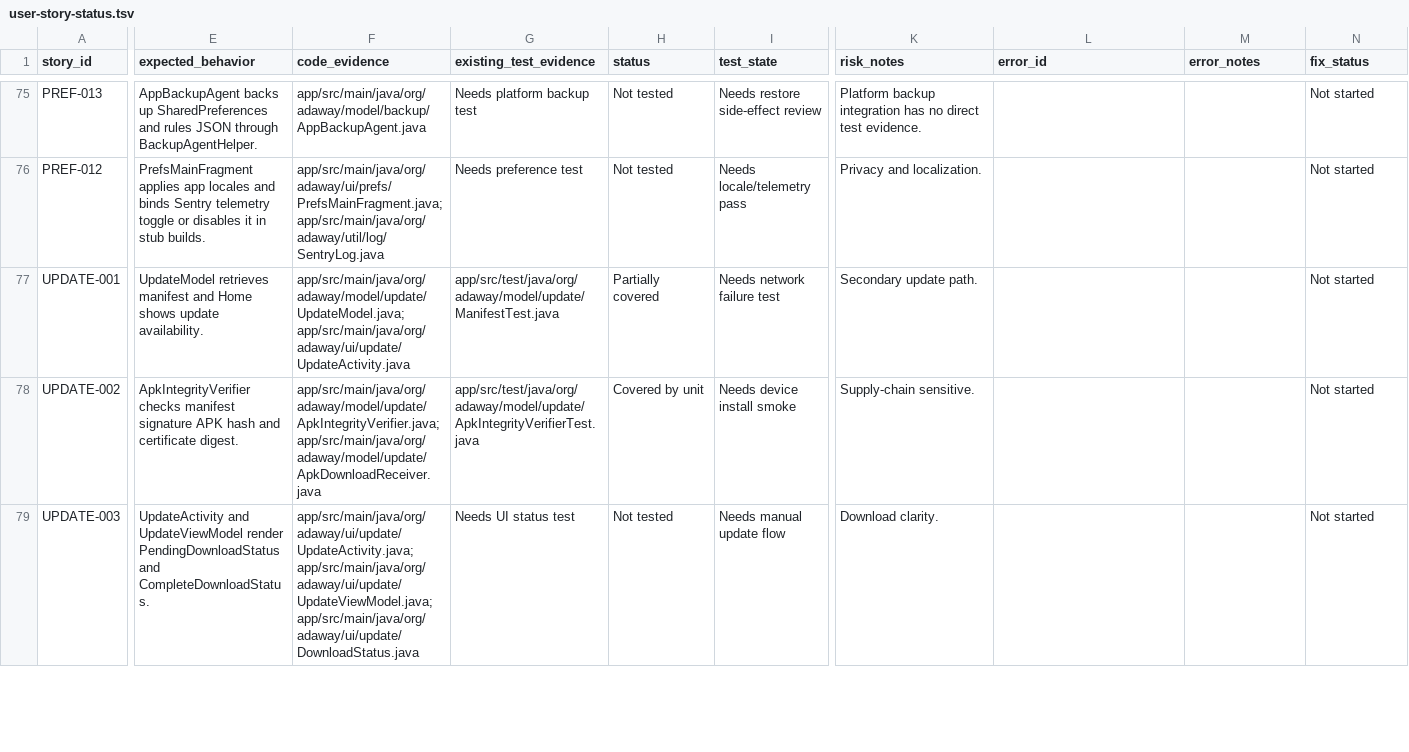
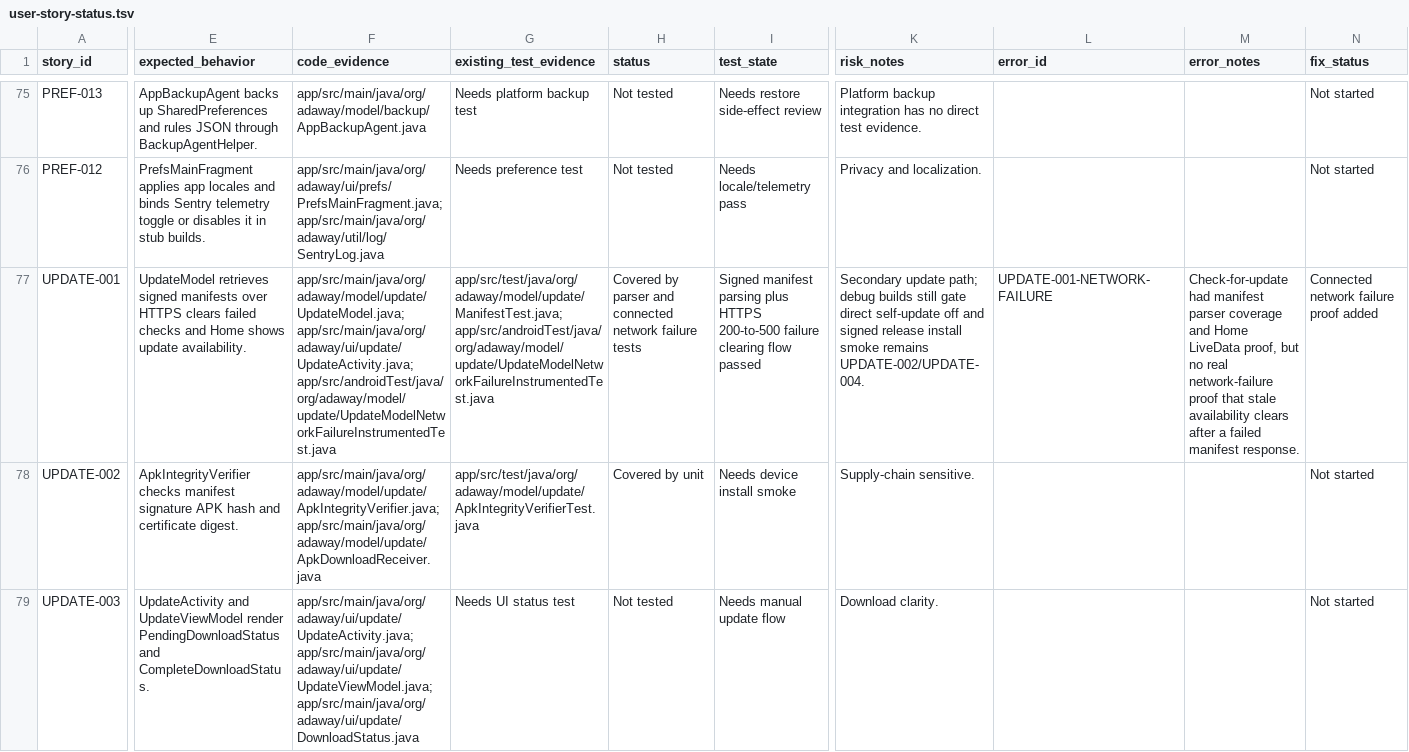
Before and after one commit to stevesolun/AdAway, a TSV file: tasks/user-story-status.tsv, drawn as a sheet; only a part is shown, gaps mark what is left out; the diff covers the shown part only; the diff names each change by its address in the sheet, - before the commit and + after, or states it on an @@ line.

Commit message:
test: cover update manifest failure clearing

```diff
--- a/tasks/user-story-status.tsv
+++ b/tasks/user-story-status.tsv
-E77 (expected_behavior): UpdateModel retrieves manifest and Home…
+E77 (expected_behavior): UpdateModel retrieves signed manifests over HTTPS clears failed checks and Home…
-F77 (code_evidence): app/src/main/java/org/adaway/model/update/UpdateModel.java; app/src/main/java/org/adaway/ui/update/UpdateActivity.java
+F77 (code_evidence): app/src/main/java/org/adaway/model/update/UpdateModel.java; app/src/main/java/org/adaway/ui/update/UpdateActivity.java; app/src/androidTest/java/org/adaway/model/update/UpdateModelNetworkFailureInstrumentedTest.java
-G77 (existing_test_evidence): app/src/test/java/org/adaway/model/update/ManifestTest.java
+G77 (existing_test_evidence): app/src/test/java/org/adaway/model/update/ManifestTest.java; app/src/androidTest/java/org/adaway/model/update/UpdateModelNetworkFailureInstrumentedTest.java
-H77 (status): Partially covered
+H77 (status): Covered by parser and connected network failure tests
-I77 (test_state): Needs network failure test
+I77 (test_state): Signed manifest parsing plus HTTPS 200-to-500 failure clearing flow passed
-K77 (risk_notes): Secondary update path.
+K77 (risk_notes): Secondary update path; debug builds still gate direct self-update off and signed release install smoke remains UPDATE-002/UPDATE-004.
-L77 (error_id): (empty)
+L77 (error_id): UPDATE-001-NETWORK-FAILURE
-M77 (error_notes): (empty)
+M77 (error_notes): Check-for-update had manifest parser coverage and Home LiveData proof, but no real network-failure proof that stale availability clears after a failed manifest response.
-N77 (fix_status): Not started
+N77 (fix_status): Connected network failure proof added
```
Also changed, not shown: 1 edited cell elsewhere in this file, 3 other files.
